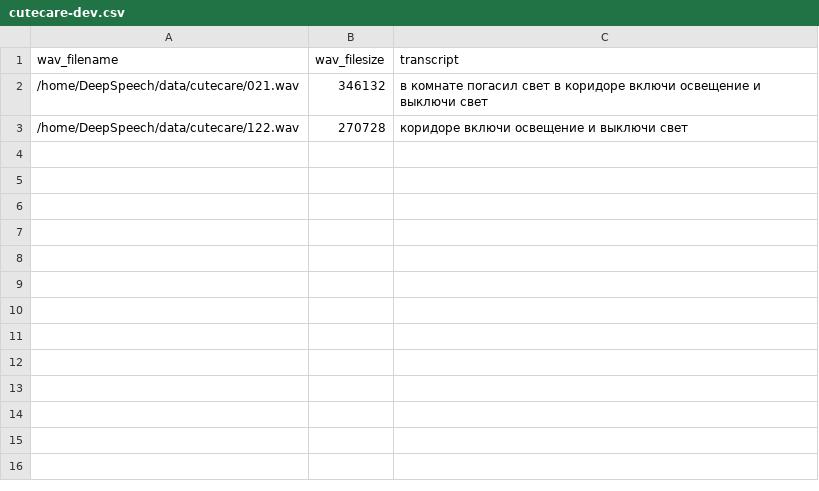
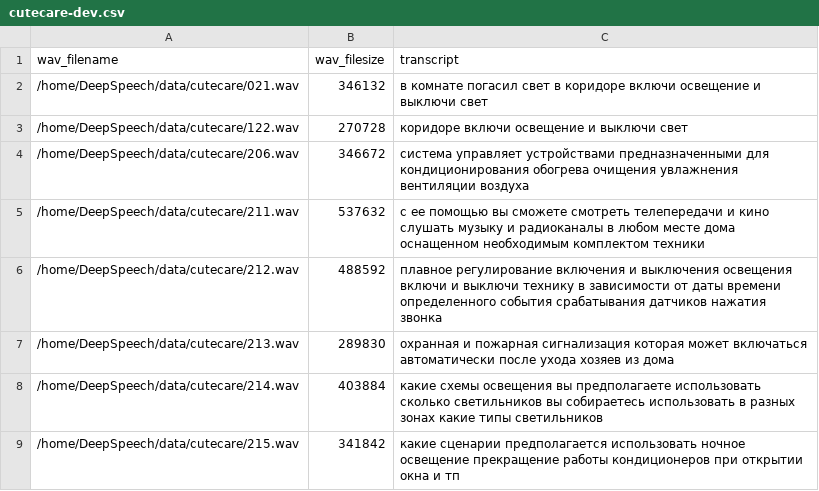
Before and after one commit to cutecare/DeepSpeech, a CSV file: data/cutecare/cutecare-dev.csv, drawn as a sheet; the diff names each change by its address in the sheet, - before the commit and + after, or states it on an @@ line.

Commit message:
bugfix

```diff
--- a/data/cutecare/cutecare-dev.csv
+++ b/data/cutecare/cutecare-dev.csv
+row 4: /home/DeepSpeech/data/cutecare/206.wav | 346672 | система управляет устройствами предназначенными для кондиционирования обогрева очищения увлажнения вентиляции воздуха
+row 5: /home/DeepSpeech/data/cutecare/211.wav | 537632 | с ее помощью вы сможете смотреть телепередачи и кино слушать музыку и радиоканалы в любом месте дома оснащенном необходимым комплектом техники
+row 6: /home/DeepSpeech/data/cutecare/212.wav | 488592 | плавное регулирование включения и выключения освещения включи и выключи технику в зависимости от даты времени определенного события срабатывания датчиков нажатия звонка
+row 7: /home/DeepSpeech/data/cutecare/213.wav | 289830 | охранная и пожарная сигнализация которая может включаться автоматически после ухода хозяев из дома
+row 8: /home/DeepSpeech/data/cutecare/214.wav | 403884 | какие схемы освещения вы предполагаете использовать сколько светильников вы собираетесь использовать в разных зонах какие типы светильников
+row 9: /home/DeepSpeech/data/cutecare/215.wav | 341842 | какие сценарии предполагается использовать ночное освещение прекращение работы кондиционеров при открытии окна и тп
```
